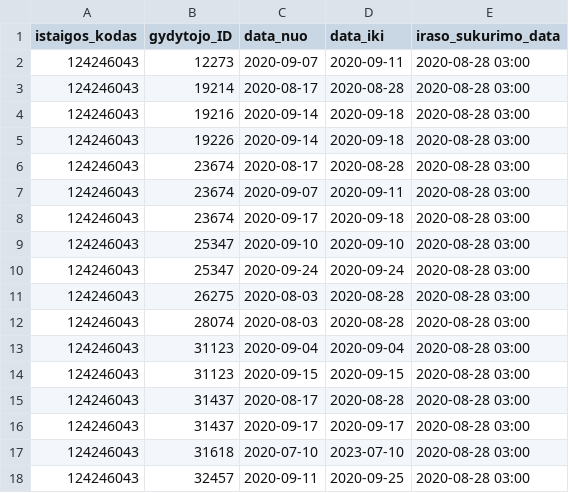
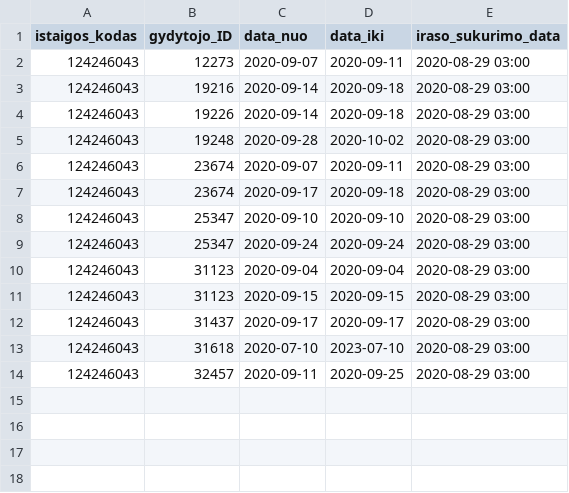
Before and after one commit to NVPgit/naujosios-vilnios-poliklinika, a CSV file: 124246043_doctors_excluded.csv, drawn as a sheet.

```diff
--- a/124246043_doctors_excluded.csv
+++ b/124246043_doctors_excluded.csv
@@ -1,18 +1,14 @@
 istaigos_kodas;gydytojo_ID;data_nuo;data_iki;iraso_sukurimo_data
-124246043;12273;2020-09-07;2020-09-11;2020-08-28 03:00
-124246043;19214;2020-08-17;2020-08-28;2020-08-28 03:00
-124246043;19216;2020-09-14;2020-09-18;2020-08-28 03:00
-124246043;19226;2020-09-14;2020-09-18;2020-08-28 03:00
-124246043;23674;2020-08-17;2020-08-28;2020-08-28 03:00
-124246043;23674;2020-09-07;2020-09-11;2020-08-28 03:00
-124246043;23674;2020-09-17;2020-09-18;2020-08-28 03:00
-124246043;25347;2020-09-10;2020-09-10;2020-08-28 03:00
-124246043;25347;2020-09-24;2020-09-24;2020-08-28 03:00
-124246043;26275;2020-08-03;2020-08-28;2020-08-28 03:00
-124246043;28074;2020-08-03;2020-08-28;2020-08-28 03:00
-124246043;31123;2020-09-04;2020-09-04;2020-08-28 03:00
-124246043;31123;2020-09-15;2020-09-15;2020-08-28 03:00
-124246043;31437;2020-08-17;2020-08-28;2020-08-28 03:00
-124246043;31437;2020-09-17;2020-09-17;2020-08-28 03:00
-124246043;31618;2020-07-10;2023-07-10;2020-08-28 03:00
-124246043;32457;2020-09-11;2020-09-25;2020-08-28 03:00
+124246043;12273;2020-09-07;2020-09-11;2020-08-29 03:00
+124246043;19216;2020-09-14;2020-09-18;2020-08-29 03:00
+124246043;19226;2020-09-14;2020-09-18;2020-08-29 03:00
+124246043;19248;2020-09-28;2020-10-02;2020-08-29 03:00
+124246043;23674;2020-09-07;2020-09-11;2020-08-29 03:00
+124246043;23674;2020-09-17;2020-09-18;2020-08-29 03:00
+124246043;25347;2020-09-10;2020-09-10;2020-08-29 03:00
+124246043;25347;2020-09-24;2020-09-24;2020-08-29 03:00
+124246043;31123;2020-09-04;2020-09-04;2020-08-29 03:00
+124246043;31123;2020-09-15;2020-09-15;2020-08-29 03:00
+124246043;31437;2020-09-17;2020-09-17;2020-08-29 03:00
+124246043;31618;2020-07-10;2023-07-10;2020-08-29 03:00
+124246043;32457;2020-09-11;2020-09-25;2020-08-29 03:00
```
Also changed, not shown: 124246043_family_doctors_list.csv, 124246043_free_registrations.csv.
